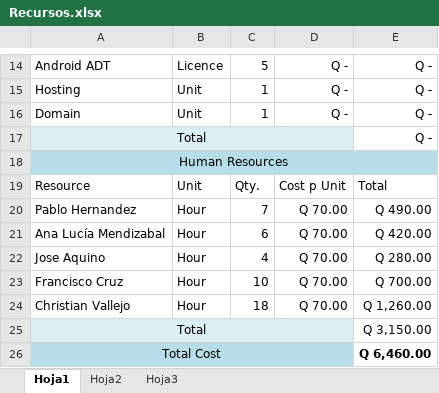
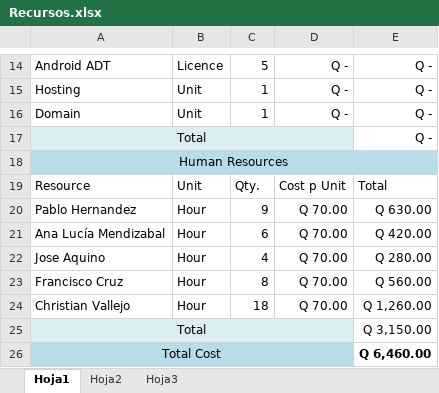
Before and after one commit to christianjose16/WebMonitor, an Excel workbook: Documentación/Recursos.xlsx, sheet Hoja1, drawn as a sheet; only a part is shown, gaps mark what is left out; values as stored, in another font and other column widths than the file's, no borders; the diff names each change by its address in the sheet, - before the commit and + after, or states it on an @@ line.

Commit message:
Cambios en recursos

```diff
--- a/Documentación/Recursos.xlsx (sheet Hoja1)
+++ b/Documentación/Recursos.xlsx (sheet Hoja1)
-C20: 7
+C20: 9
-E20: Q 490.00
+E20: Q 630.00
-C23: 10
+C23: 8
-E23: Q 700.00
+E23: Q 560.00
```
